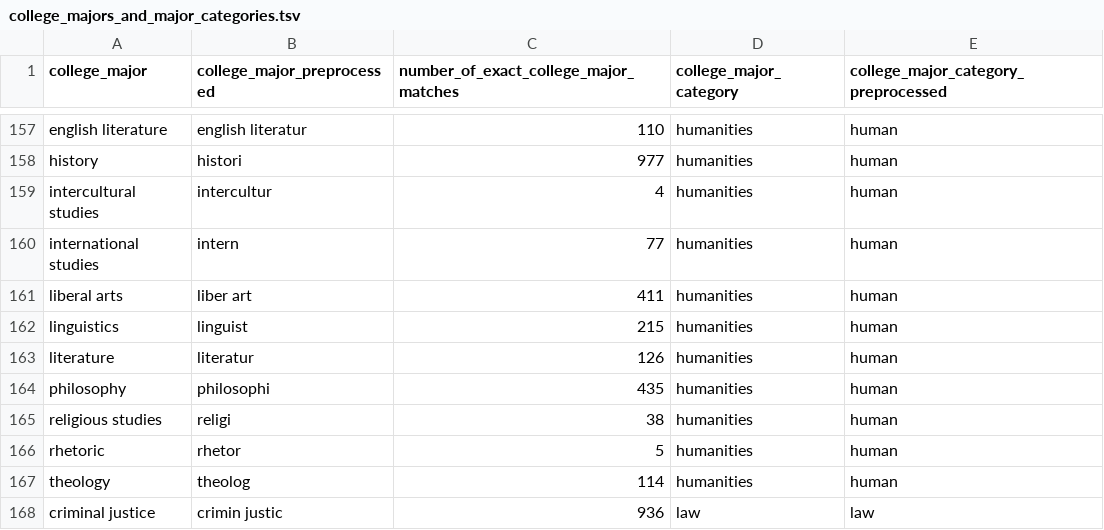
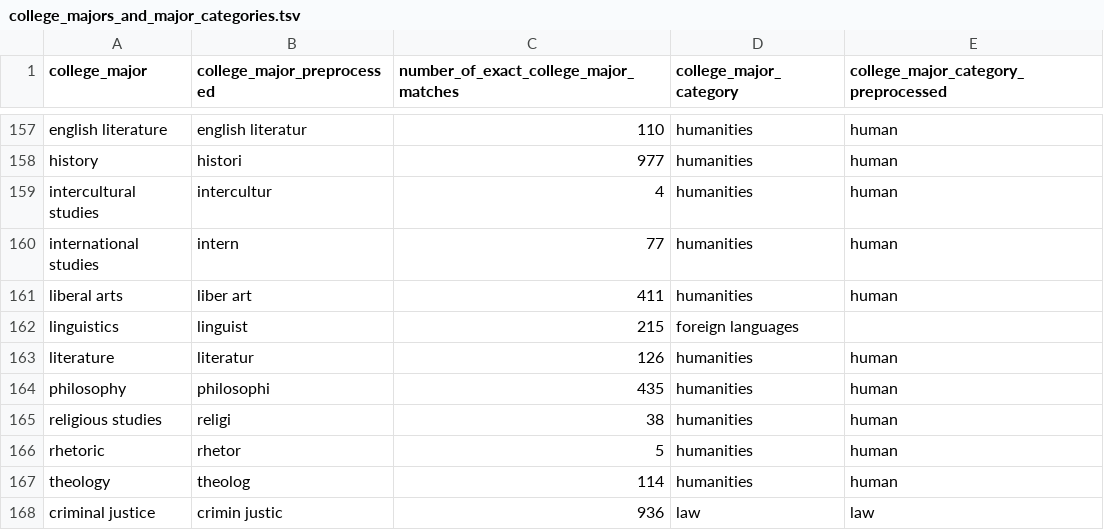
Before and after one commit to brendanmcc02/masters-thesis, a TSV file: datasets/open-psychometrics/filter_data/college_majors_and_major_categories.tsv, drawn as a sheet; only a part is shown, gaps mark what is left out.

Commit message:
adding foreign languages to cao dataset; think i covered almost all cases

```diff
--- a/datasets/open-psychometrics/filter_data/college_majors_and_major_categories.tsv
+++ b/datasets/open-psychometrics/filter_data/college_majors_and_major_categories.tsv
@@ -161,3 +161,3 @@ international studies	intern	77	humanities	human
 liberal arts	liber art	411	humanities	human
-linguistics 	linguist	215	humanities	human
+linguistics 	linguist	215	foreign languages	
 literature	literatur	126	humanities	human
```
Also changed, not shown: 3 other files.
